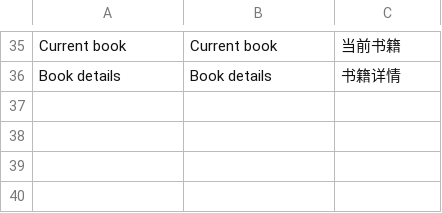
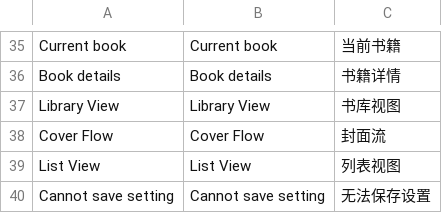
Before and after one commit to lampsonlnguyen/q2-books, a TSV file: crosspoint-core/lang/zh_CN.tsv, drawn as a sheet; only a part is shown, gaps mark what is left out; the diff names each change by its address in the sheet, - before the commit and + after, or states it on an @@ line.

Commit message:
Localize Cover Flow library controls (zh_CN)

```diff
--- a/crosspoint-core/lang/zh_CN.tsv
+++ b/crosspoint-core/lang/zh_CN.tsv
+row 37: Library View | Library View | 书库视图
+row 38: Cover Flow | Cover Flow | 封面流
+row 39: List View | List View | 列表视图
+row 40: Cannot save setting | Cannot save setting | 无法保存设置
```
